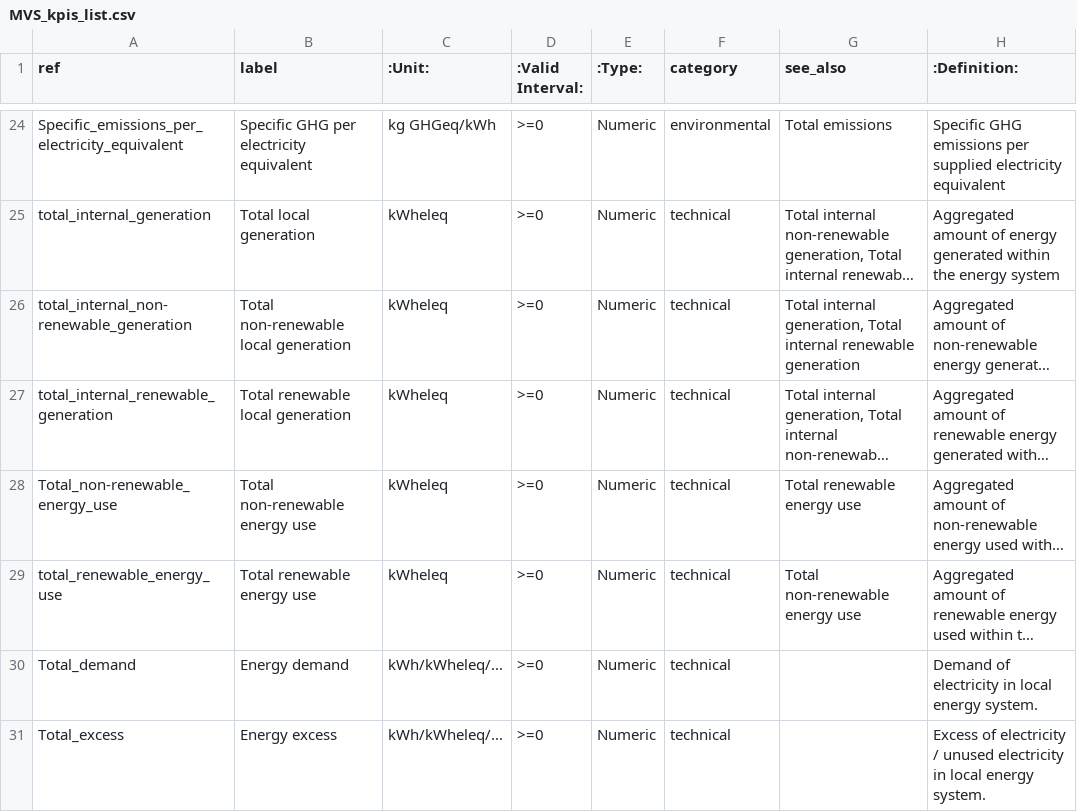
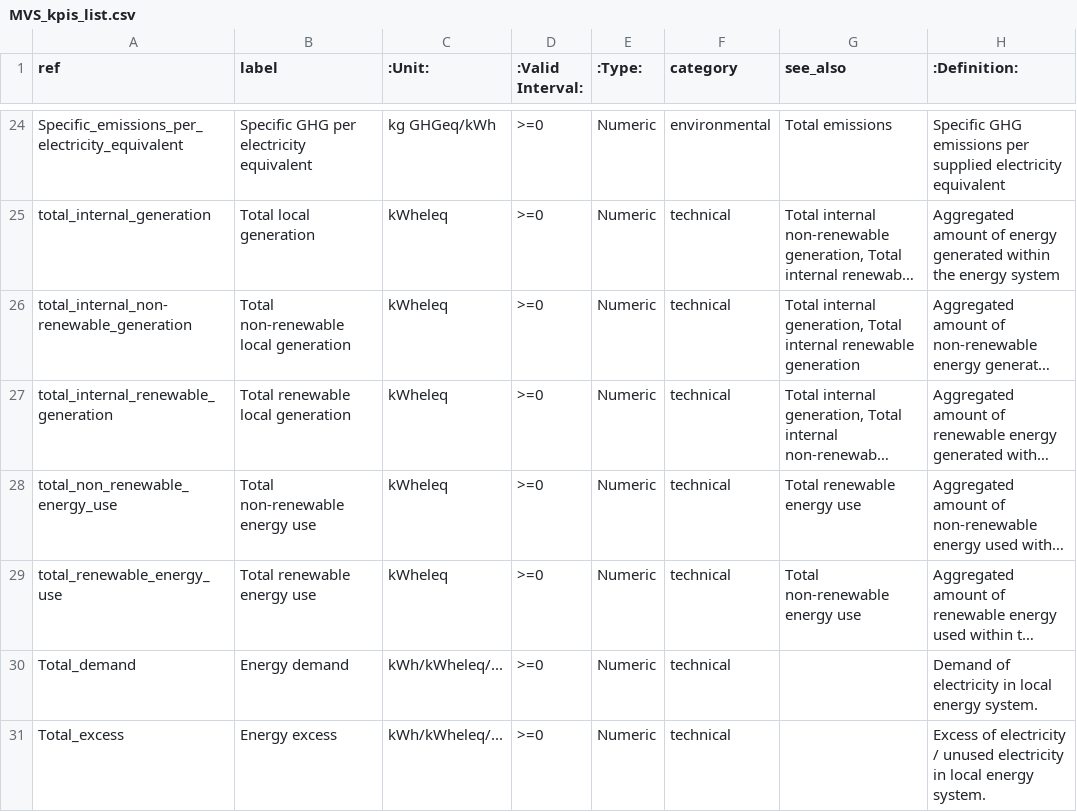
Before and after one commit to rl-institut/multi-vector-simulator, a CSV file: docs/MVS_kpis_list.csv, drawn as a sheet; only a part is shown, gaps mark what is left out; long unchanged cells end in …; the diff names each change by its address in the sheet, - before the commit and + after, or states it on an @@ line.

Commit message:
TOTAL_NON_RENEWABLE_ENERGY_USE = "Total non-renewable energy use"  -> "total_non_renewable_energy_use" And fix

```diff
--- a/docs/MVS_kpis_list.csv
+++ b/docs/MVS_kpis_list.csv
-A28 (ref): Total_non-renewable_energy_use
+A28 (ref): total_non_renewable_energy_use
```
Also changed, not shown: 2 other files.
